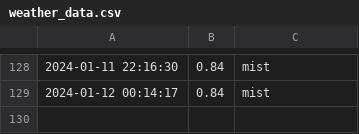
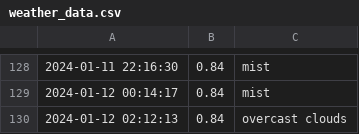
Before and after one commit to lperto/wezer, a CSV file: weather_data.csv, drawn as a sheet; only a part is shown, gaps mark what is left out; the diff names each change by its address in the sheet, - before the commit and + after, or states it on an @@ line.

Commit message:
Update weather data and HTML - 2024-01-12 02:12:13

```diff
--- a/weather_data.csv
+++ b/weather_data.csv
+row 130: 2024-01-12 02:12:13 | 0.84 | overcast clouds
```
Also changed, not shown: 1 other file.
